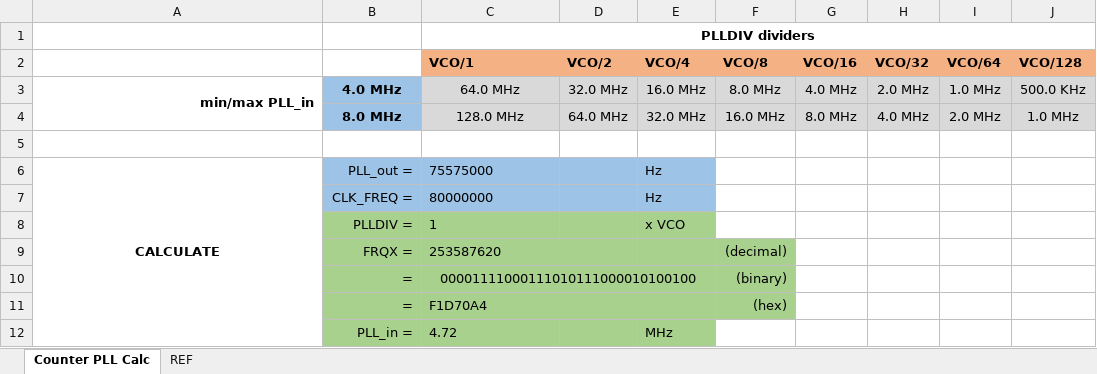
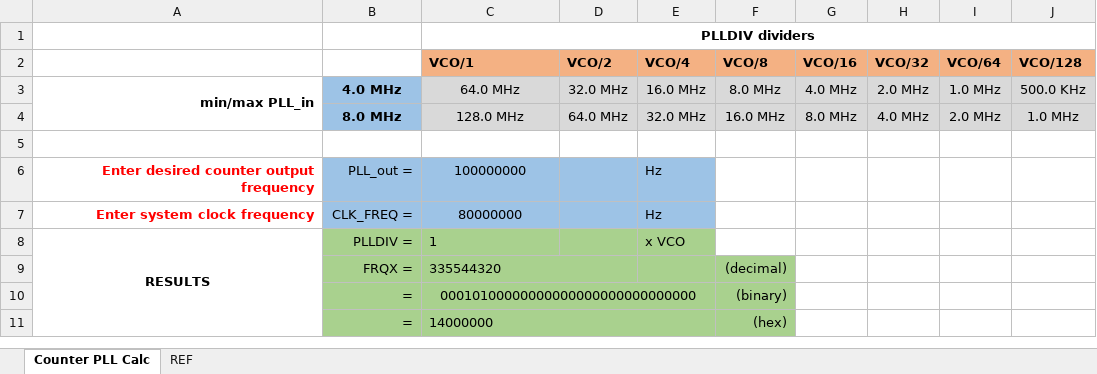
Before and after one commit to cspang1/jcap, an Excel workbook: Docs/Other/Counter_PLL_Calc.xlsx, sheet Counter PLL Calc, drawn as a sheet; values as stored, in another font and other column widths than the file's, no borders; the diff names each change by its address in the sheet, - before the commit and + after, or states it on an @@ line.

Commit message:
Updated counter PLL calculator

```diff
--- a/Docs/Other/Counter_PLL_Calc.xlsx (sheet Counter PLL Calc)
+++ b/Docs/Other/Counter_PLL_Calc.xlsx (sheet Counter PLL Calc)
-A6: CALCULATE
+A6: Enter desired counter output frequency
@@ A6 text colour: black → #FF0000, alignment: center → right @@
-A6:A12 merged
-C6 (VCO/1): 75575000
+C6 (VCO/1): 100000000
-C6:C7 alignment: left
+C6:C7 alignment: center
-A7: (empty)
+A7: Enter system clock frequency
-A8: (empty)
+A8: RESULTS
+A8:A11 merged
-C9 (VCO/1): 253587620
+C9 (VCO/1): 335544320
-C10 (VCO/1): 00001111000111010111000010100100
+C10 (VCO/1): 00010100000000000000000000000000
-C11 (VCO/1): F1D70A4
+C11 (VCO/1): 14000000
-row 12:  | PLL_in = | 4.72 |  | MHz
```
Also changed, not shown: sheet REF.
